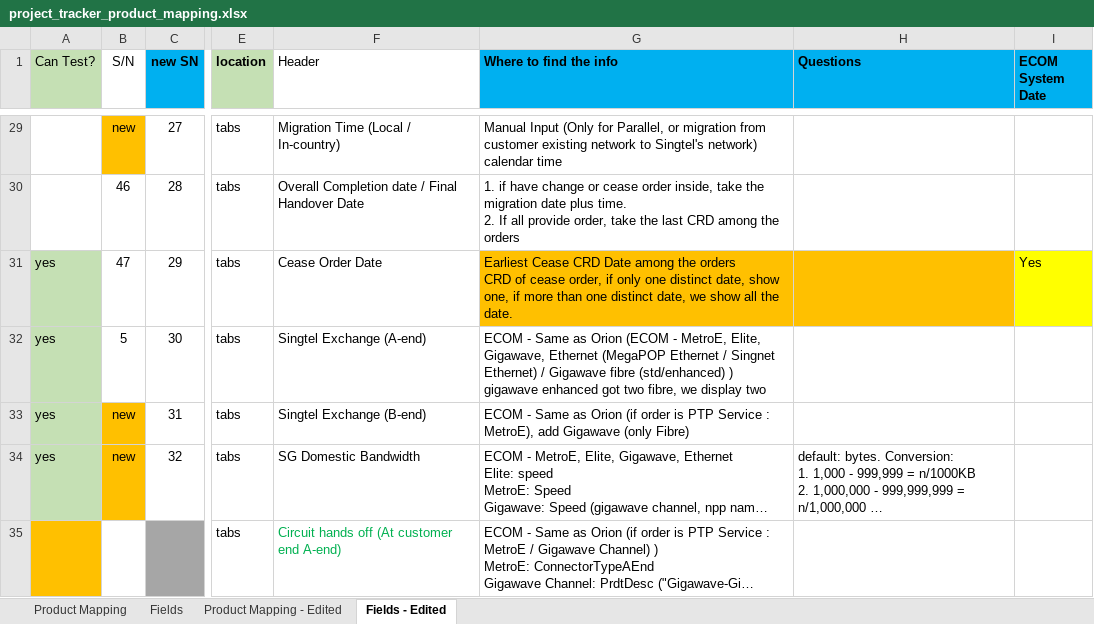
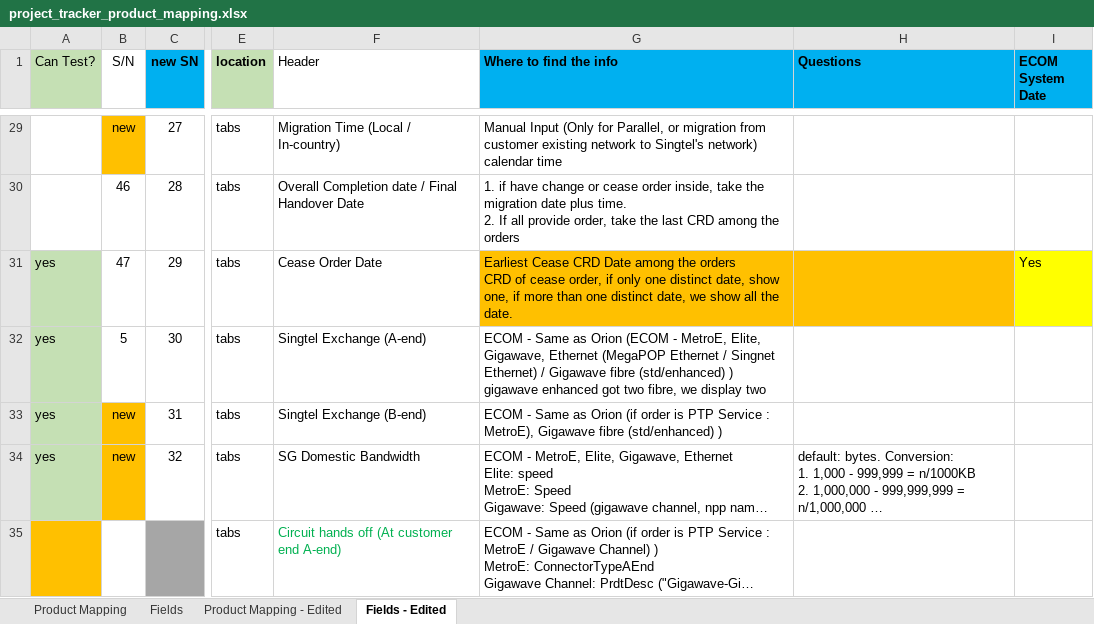
Before and after one commit to aljoponce-singtel/orion_report_management_tool, an Excel workbook: scripts/reports/pm_project_tracker/resource/project_tracker_product_mapping.xlsx, sheet Fields - Edited, drawn as a sheet; only a part is shown, gaps mark what is left out; long unchanged cells end in …; values as stored, in another font and other column widths than the file's, no borders; the diff names each change by its address in the sheet, - before the commit and + after, or states it on an @@ line.

```diff
--- a/scripts/reports/pm_project_tracker/resource/project_tracker_product_mapping.xlsx (sheet Fields - Edited)
+++ b/scripts/reports/pm_project_tracker/resource/project_tracker_product_mapping.xlsx (sheet Fields - Edited)
-G33 (Where to find the info): …: MetroE), add Gigawave (only Fibre)
+G33 (Where to find the info): …: MetroE), Gigawave fibre (std/enhanced) )
```
Also changed, not shown: sheet Product Mapping - Edited, scripts/reports/pm_project_tracker/testing/project_tracker_testing.xlsx.
